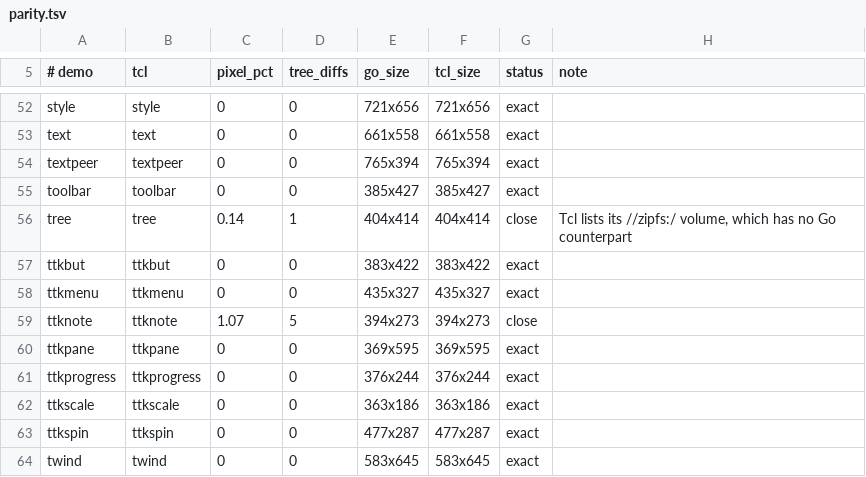
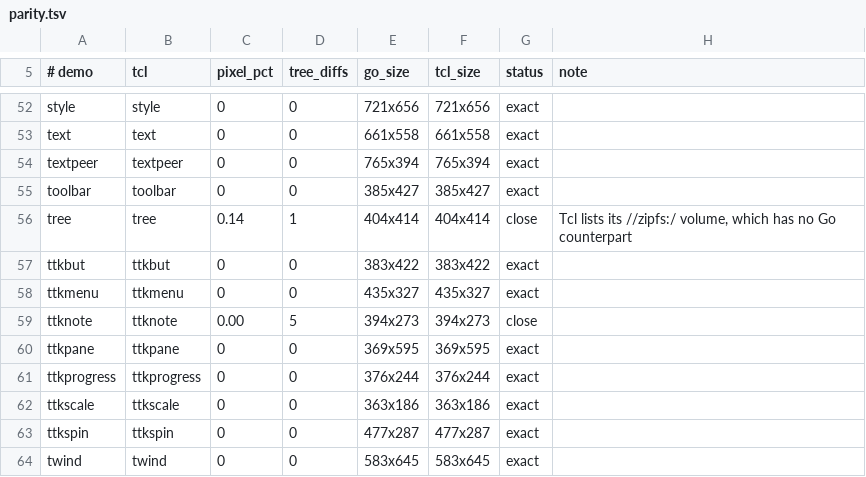
Before and after one commit to takigo/takigo, a TSV file: demos/parity.tsv, drawn as a sheet; only a part is shown, gaps mark what is left out.

```diff
--- a/demos/parity.tsv
+++ b/demos/parity.tsv
@@ -58,3 +58,3 @@ ttkbut	ttkbut	0	0	383x422	383x422	exact
 ttkmenu	ttkmenu	0	0	435x327	435x327	exact	
-ttknote	ttknote	1.07	5	394x273	394x273	close	
+ttknote	ttknote	0.00	5	394x273	394x273	close	
 ttkpane	ttkpane	0	0	369x595	369x595	exact	
```
Also changed, not shown: 1 other file.
